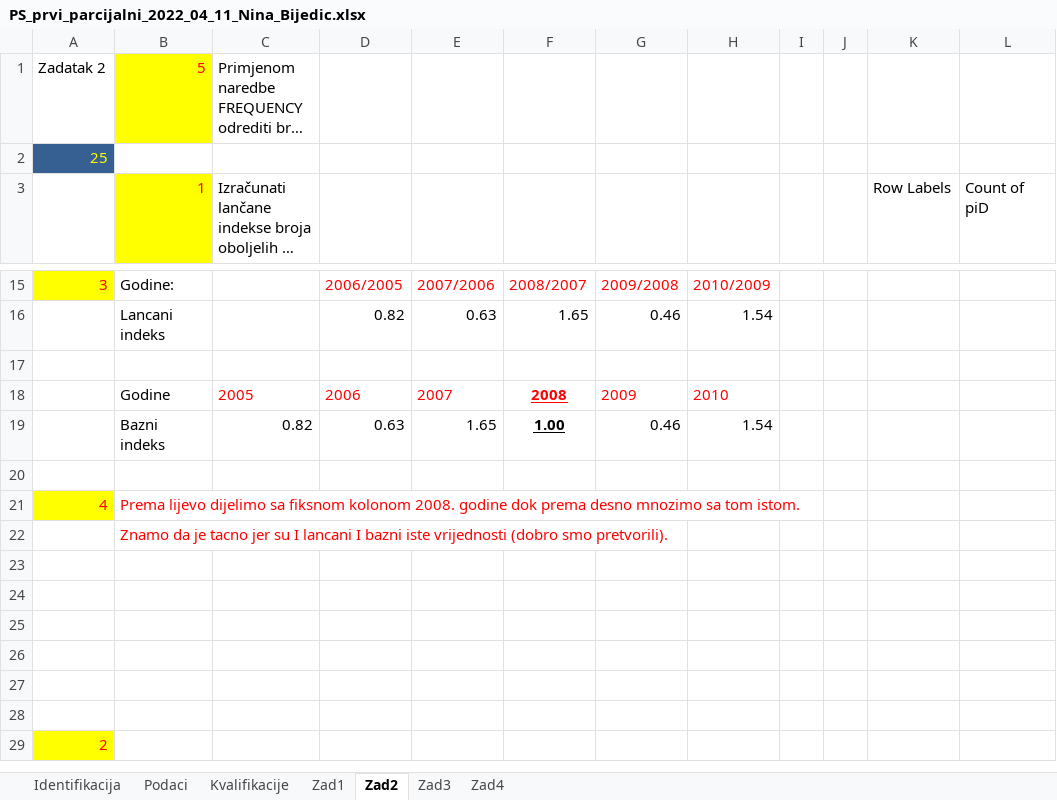
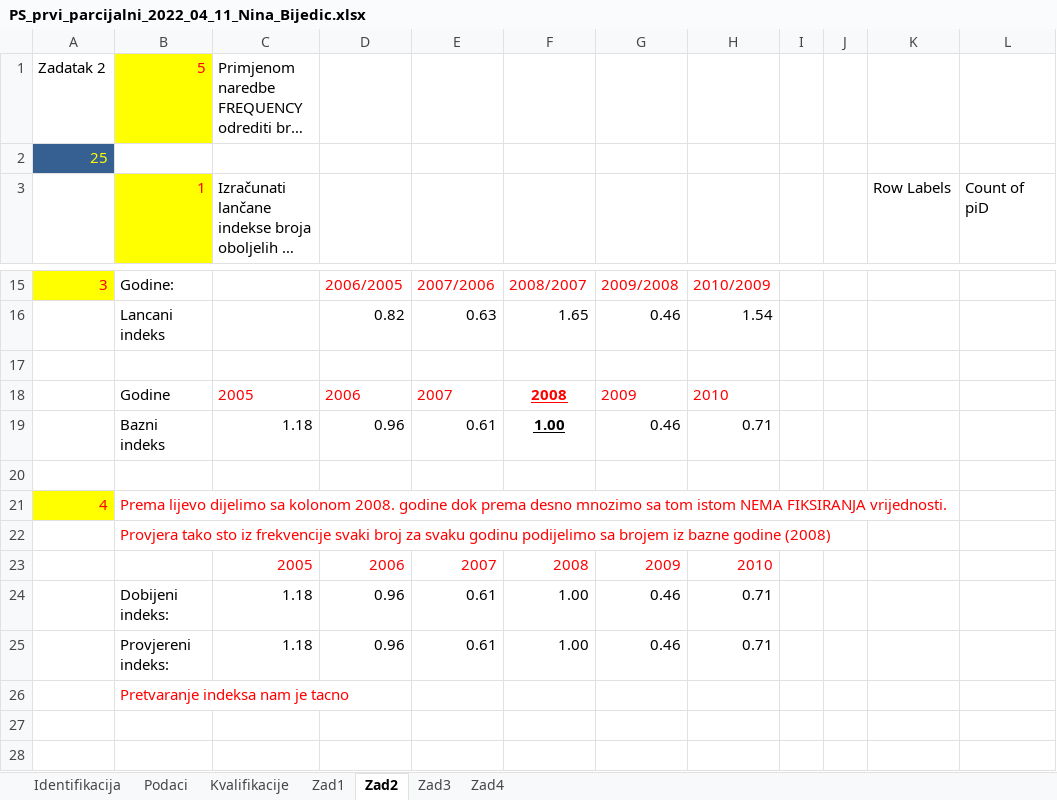
Before and after one commit to Infinity-Vault/Primijenjena-statistika, an Excel workbook: Ispitni zadaci/PS_prvi_parcijalni_2022_04_11_Nina_Bijedic.xlsx, sheet Zad2, drawn as a sheet; only a part is shown, gaps mark what is left out; the shorter side is filled out with more unchanged rows; long unchanged cells end in …; values as stored, in another font and other column widths than the file's, no borders; charts and pictures not drawn; removed rows and columns are numbered as before the commit, all else as after; the diff names each change by its address in the sheet, - before the commit and + after, or states it on an @@ line.

Commit message:
prepravka pretvaranja indeksa

```diff
--- a/Ispitni zadaci/PS_prvi_parcijalni_2022_04_11_Nina_Bijedic.xlsx (sheet Zad2)
+++ b/Ispitni zadaci/PS_prvi_parcijalni_2022_04_11_Nina_Bijedic.xlsx (sheet Zad2)
-row 19:  | Bazni indeks | 0.82 | 0.63 | 1.65 | 1.00 | 0.46 | 1.54
+row 19:  | Bazni indeks | 1.18 | 0.96 | 0.61 | 1.00 | 0.46 | 0.71
-B21 (1): …dijelimo sa fiksnom kolonom 2008. godine dok prema desno mnozimo sa tom istom.
+B21 (1): …dijelimo sa kolonom 2008. godine dok prema desno mnozimo sa tom istom NEMA FIKSIRANJA vrijednosti.
-B22 (1): Znamo da je tacno jer su I lancani I bazni iste vrijednosti (dobro smo pretvorili).
+B22 (1): Provjera tako sto iz frekvencije svaki broj za svaku godinu podijelimo sa brojem iz bazne godine (2008)
-row 23: (empty)
+row 23:  |  | 2005 | 2006 | 2007 | 2008 | 2009 | 2010
-row 24: (empty)
+row 24:  | Dobijeni indeks: | 1.18 | 0.96 | 0.61 | 1.00 | 0.46 | 0.71
-row 25: (empty)
+row 25:  | Provjereni indeks: | 1.18 | 0.96 | 0.61 | 1.00 | 0.46 | 0.71
-B26 (1): (empty)
+B26 (1): Pretvaranje indeksa nam je tacno
```
